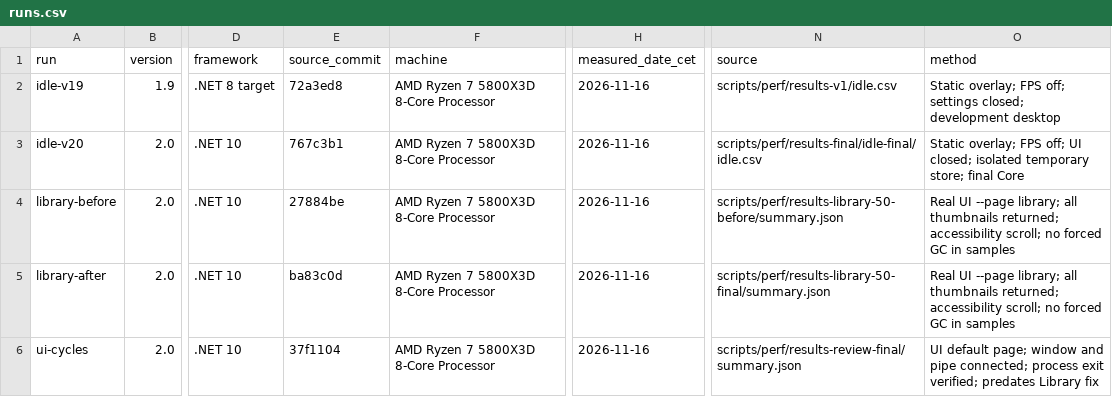
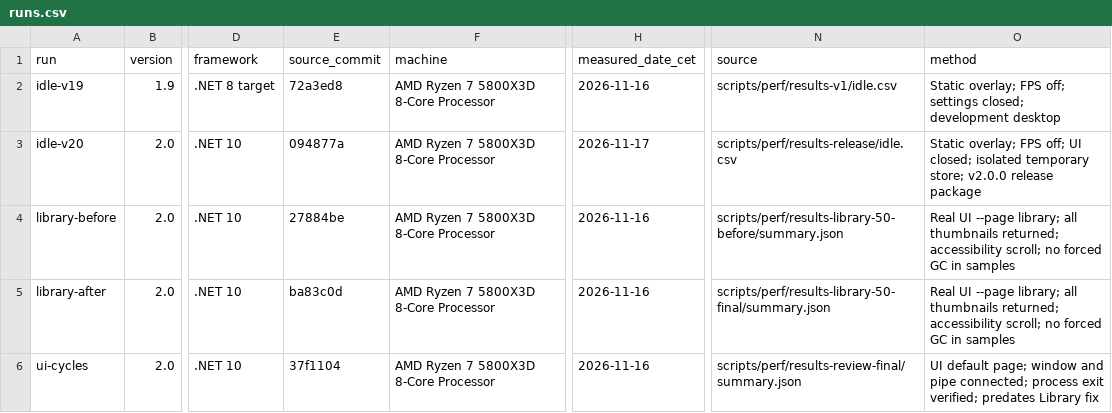
Before and after one commit to PrimeBuild-pc/LightCrosshair, a CSV file: docs/perf/runs.csv, drawn as a sheet; only a part is shown, gaps mark what is left out; the diff names each change by its address in the sheet, - before the commit and + after, or states it on an @@ line.

Commit message:
Release docs: performance table, final idle measurement, SHA256, support links
README leads its Performance section with a table of the release package's
numbers (15.4 MB idle Core, 0.00 % CPU, 0 redraws, 0 timers) and regenerates the
idle chart from a fresh run of the v2.0.0 package; package SHA256s are filled in
and the Ko-fi/PayPal support badges from main are kept. OPEN-ITEMS, CHANGELOG and
SETTINGS record the pixel-exact preview and thumbnails.

```diff
--- a/docs/perf/runs.csv
+++ b/docs/perf/runs.csv
-E3 (source_commit): 767c3b1
+E3 (source_commit): 094877a
-H3 (measured_date_cet): 2026-11-16
+H3 (measured_date_cet): 2026-11-17
-N3 (source): scripts/perf/results-final/idle-final/idle.csv
+N3 (source): scripts/perf/results-release/idle.csv
-O3 (method): …temporary store; final Core
+O3 (method): …temporary store; v2.0.0 release package
```
Also changed, not shown: docs/perf/idle-samples.csv, 8 other files.
